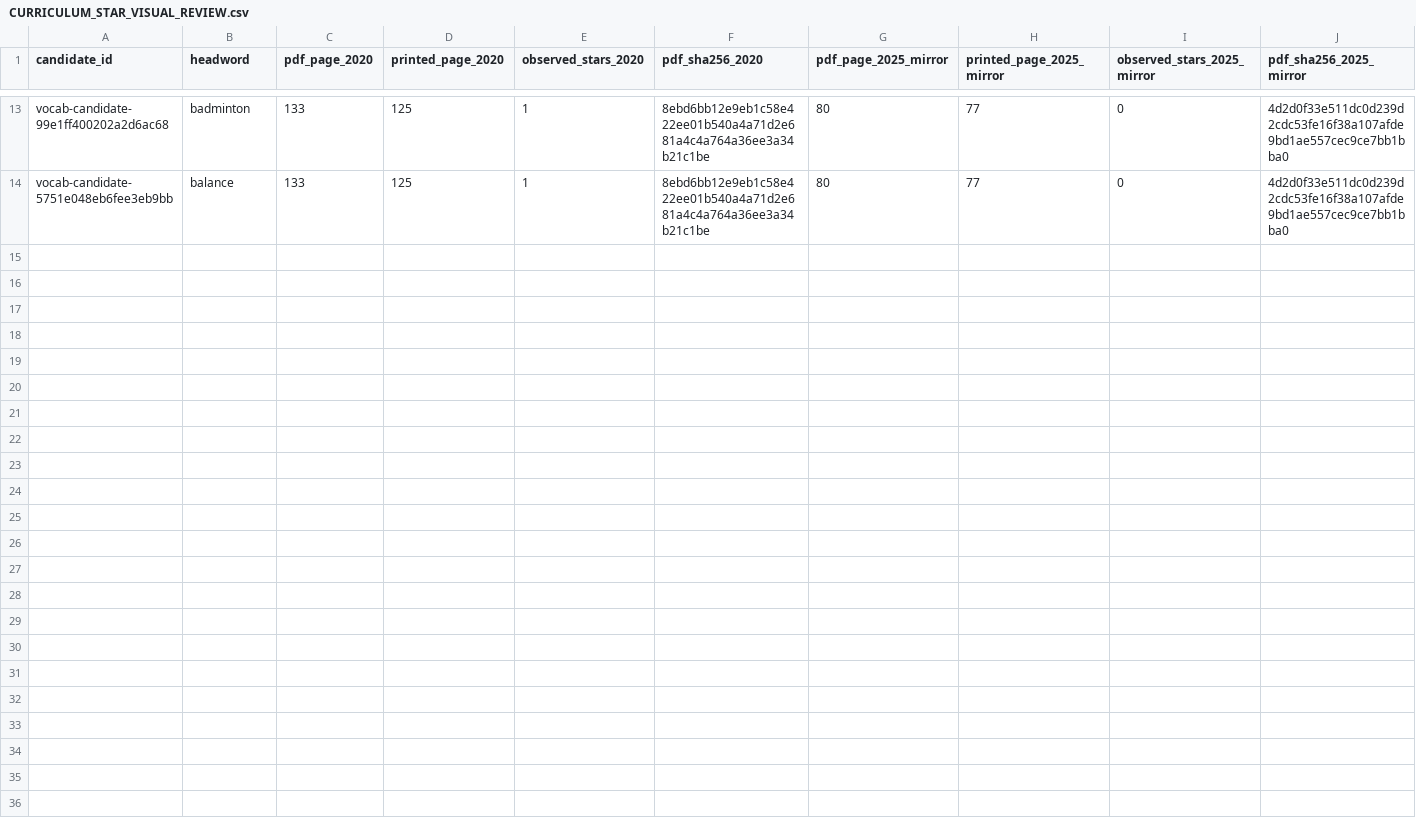
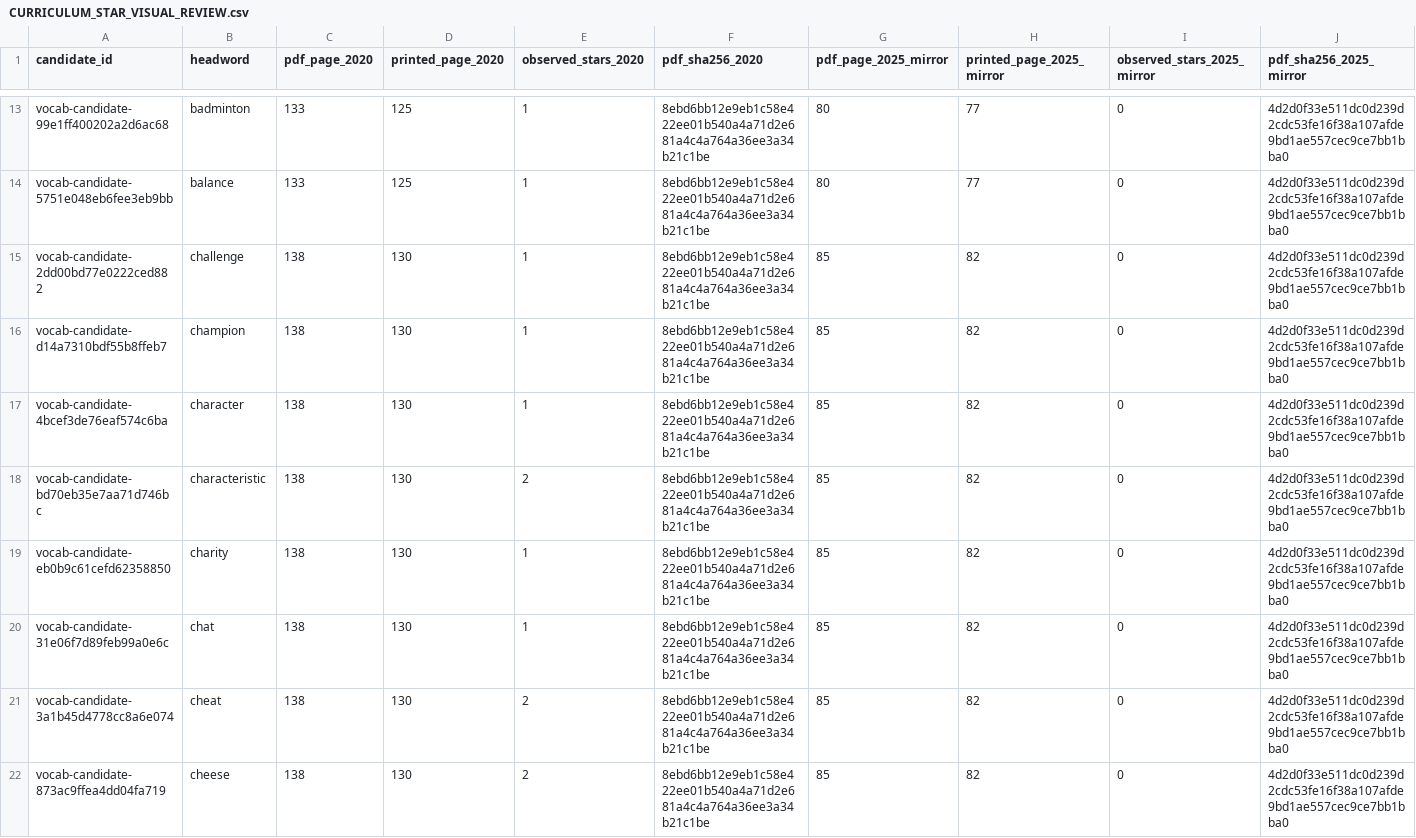
Before and after one commit to AloofLW/Etyra, a CSV file: docs/CURRICULUM_STAR_VISUAL_REVIEW.csv, drawn as a sheet; only a part is shown, gaps mark what is left out; rows hold the shown columns only; the diff covers the shown part only; the diff names each change by its address in the sheet, - before the commit and + after, or states it on an @@ line.

Commit message:
Review additional curriculum markers

```diff
--- a/docs/CURRICULUM_STAR_VISUAL_REVIEW.csv
+++ b/docs/CURRICULUM_STAR_VISUAL_REVIEW.csv
+row 15: vocab-candidate-2dd00bd77e0222ced882 | challenge | 138 | 130 | 1 | 8ebd6bb12e9eb1c58e422ee01b540a4a71d2e681a4c4a764a36ee3a34b21c1be | 85 | 82 | 0 | 4d2d0f33e511dc0d239d2cdc53fe16f38a107afde9bd1ae557cec9ce7bb1bba0
+row 16: vocab-candidate-d14a7310bdf55b8ffeb7 | champion | 138 | 130 | 1 | 8ebd6bb12e9eb1c58e422ee01b540a4a71d2e681a4c4a764a36ee3a34b21c1be | 85 | 82 | 0 | 4d2d0f33e511dc0d239d2cdc53fe16f38a107afde9bd1ae557cec9ce7bb1bba0
+row 17: vocab-candidate-4bcef3de76eaf574c6ba | character | 138 | 130 | 1 | 8ebd6bb12e9eb1c58e422ee01b540a4a71d2e681a4c4a764a36ee3a34b21c1be | 85 | 82 | 0 | 4d2d0f33e511dc0d239d2cdc53fe16f38a107afde9bd1ae557cec9ce7bb1bba0
+row 18: vocab-candidate-bd70eb35e7aa71d746bc | characteristic | 138 | 130 | 2 | 8ebd6bb12e9eb1c58e422ee01b540a4a71d2e681a4c4a764a36ee3a34b21c1be | 85 | 82 | 0 | 4d2d0f33e511dc0d239d2cdc53fe16f38a107afde9bd1ae557cec9ce7bb1bba0
+row 19: vocab-candidate-eb0b9c61cefd62358850 | charity | 138 | 130 | 1 | 8ebd6bb12e9eb1c58e422ee01b540a4a71d2e681a4c4a764a36ee3a34b21c1be | 85 | 82 | 0 | 4d2d0f33e511dc0d239d2cdc53fe16f38a107afde9bd1ae557cec9ce7bb1bba0
+row 20: vocab-candidate-31e06f7d89feb99a0e6c | chat | 138 | 130 | 1 | 8ebd6bb12e9eb1c58e422ee01b540a4a71d2e681a4c4a764a36ee3a34b21c1be | 85 | 82 | 0 | 4d2d0f33e511dc0d239d2cdc53fe16f38a107afde9bd1ae557cec9ce7bb1bba0
+row 21: vocab-candidate-3a1b45d4778cc8a6e074 | cheat | 138 | 130 | 2 | 8ebd6bb12e9eb1c58e422ee01b540a4a71d2e681a4c4a764a36ee3a34b21c1be | 85 | 82 | 0 | 4d2d0f33e511dc0d239d2cdc53fe16f38a107afde9bd1ae557cec9ce7bb1bba0
+row 22: vocab-candidate-873ac9ffea4dd04fa719 | cheese | 138 | 130 | 2 | 8ebd6bb12e9eb1c58e422ee01b540a4a71d2e681a4c4a764a36ee3a34b21c1be | 85 | 82 | 0 | 4d2d0f33e511dc0d239d2cdc53fe16f38a107afde9bd1ae557cec9ce7bb1bba0
```
Also changed, not shown: 8 added rows elsewhere in this file, 2 other files.
